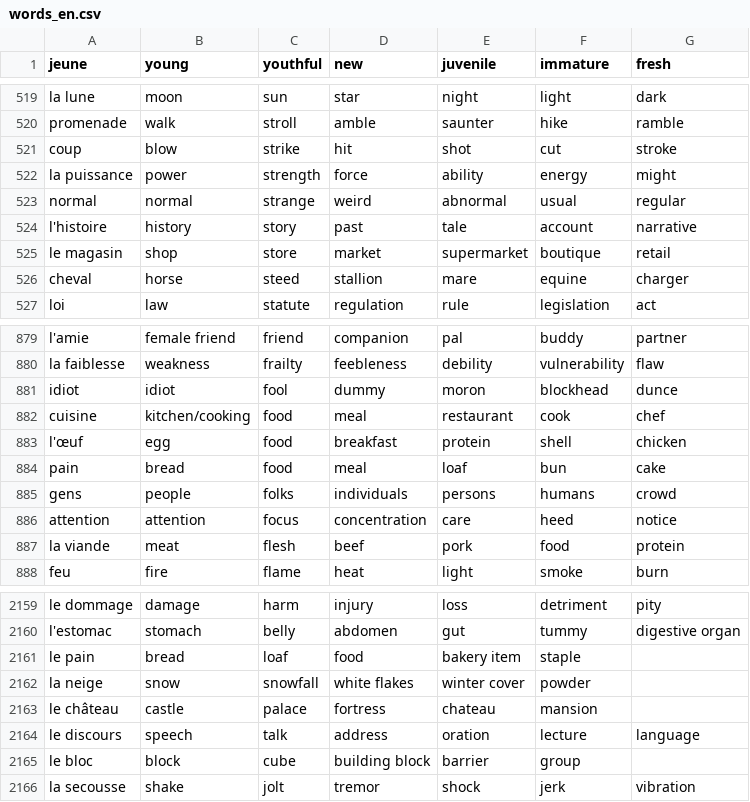
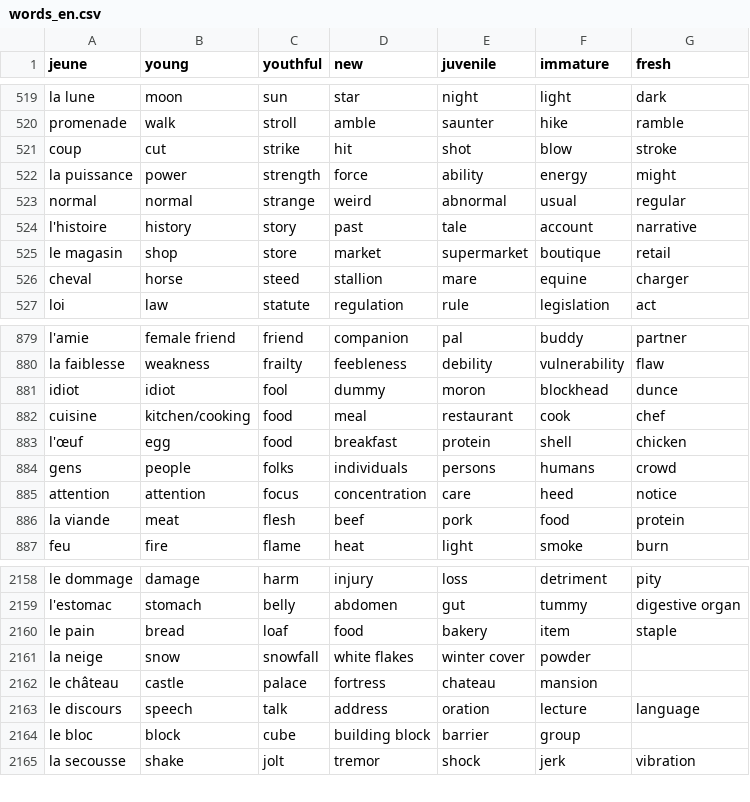
Before and after one commit to Socket-Net/fdi.mm, a CSV file: words_en.csv, drawn as a sheet; only a part is shown, gaps mark what is left out.

Commit message:
Update words_en.csv

```diff
--- a/words_en.csv
+++ b/words_en.csv
@@ -520,3 +520,3 @@ la lune,moon,sun,star,night,light,dark
 promenade,walk,stroll,amble,saunter,hike,ramble
-coup,blow,strike,hit,shot,cut,stroke
+coup,cut,strike,hit,shot,blow,stroke
 la puissance,power,strength,force,ability,energy,might
@@ -883,3 +883,2 @@ cuisine,kitchen/cooking,food,meal,restaurant,cook,chef
 l'œuf,egg,food,breakfast,protein,shell,chicken
-pain,bread,food,meal,loaf,bun,cake
 gens,people,folks,individuals,persons,humans,crowd
@@ -2160,3 +2159,3 @@ le dommage, damage, harm, injury, loss, detriment, pity
 l'estomac, stomach, belly, abdomen, gut, tummy, digestive organ
-le pain, bread, loaf, food, bakery item, staple
+le pain, bread, loaf, food, bakery, item, staple
 la neige, snow, snowfall, white flakes, winter cover, powder
```
